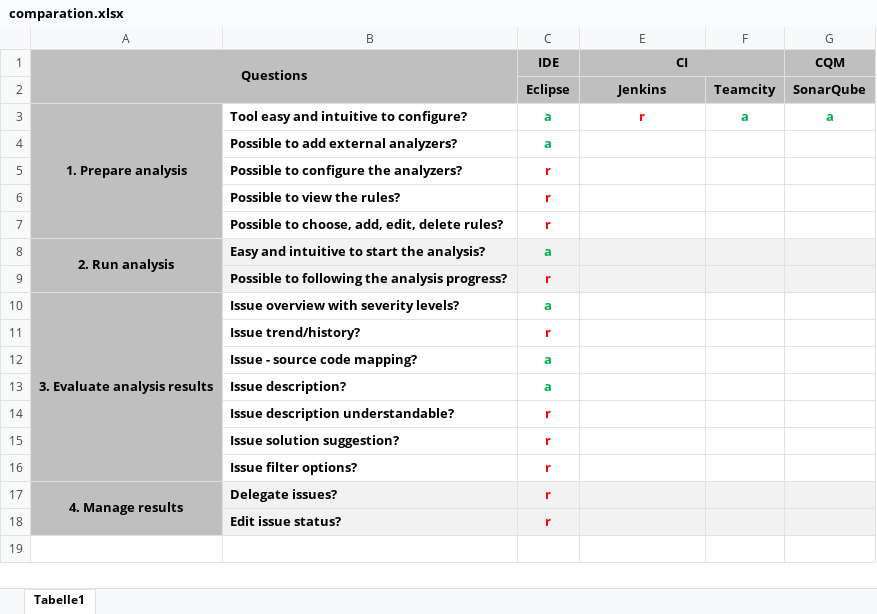
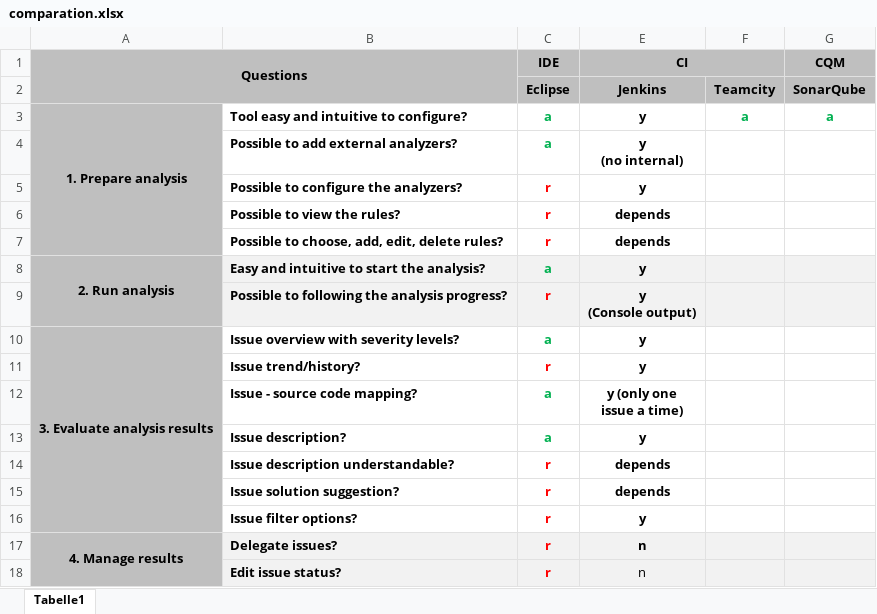
Before and after one commit to hzulfiqar/SecSoftDev, an Excel workbook: comparation.xlsx, sheet Tabelle1, drawn as a sheet; values as stored, in another font and other column widths than the file's, no borders; ↵ is a line break in a cell; the diff names each change by its address in the sheet, - before the commit and + after, or states it on an @@ line.

Commit message:
comarison: Jenkins

```diff
--- a/comparation.xlsx (sheet Tabelle1)
+++ b/comparation.xlsx (sheet Tabelle1)
-E3 (CI): r
+E3 (CI): y
-E3 text colour: #FF0000
+E3 text colour: black
-E4 (CI): (empty)
+E4 (CI): y ↵ (no internal)
-E5 (CI): (empty)
+E5 (CI): y
-E6:E7 (CI): (empty)
+E6:E7 (CI): depends
-E8 (CI): (empty)
+E8 (CI): y
-E9 (CI): (empty)
+E9 (CI): y ↵ (Console output)
-E10:E11 (CI): (empty)
+E10:E11 (CI): y
-E12 (CI): (empty)
+E12 (CI): y (only one ↵ issue a time)
-E13 (CI): (empty)
+E13 (CI): y
-E14:E15 (CI): (empty)
+E14:E15 (CI): depends
-E16 (CI): (empty)
+E16 (CI): y
-E17:E18 (CI): (empty)
+E17:E18 (CI): n
```
